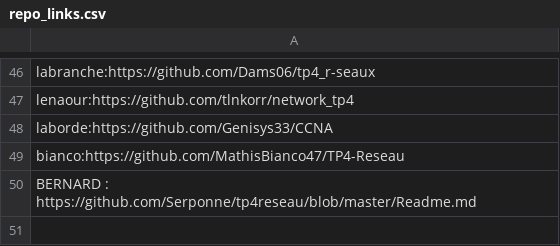
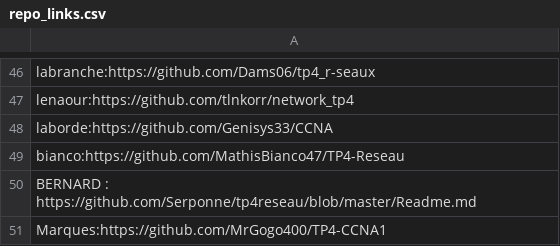
Before and after one commit to StevenDias33/B1-Reseau-2018, a CSV file: tp/4/repo_links.csv, drawn as a sheet; only a part is shown, gaps mark what is left out.

Commit message:
add Marques

```diff
--- a/tp/4/repo_links.csv
+++ b/tp/4/repo_links.csv
@@ -50 +50,2 @@ bianco:https://github.com/MathisBianco47/TP4-Reseau
 BERNARD : https://github.com/Serponne/tp4reseau/blob/master/Readme.md
+Marques:https://github.com/MrGogo400/TP4-CCNA1
```
